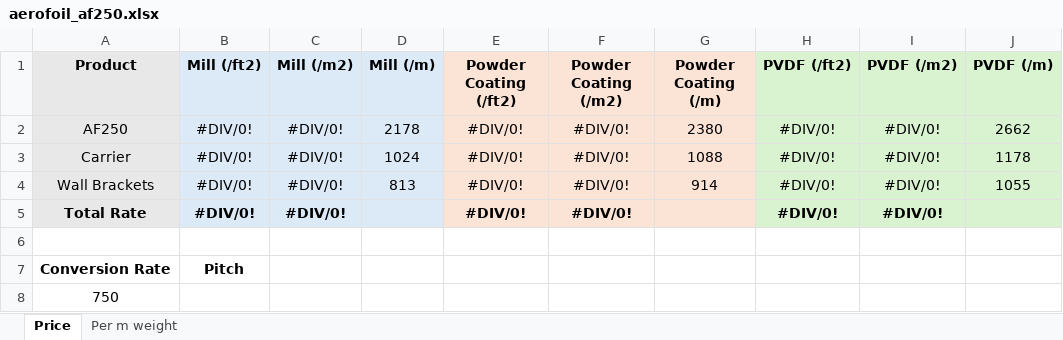
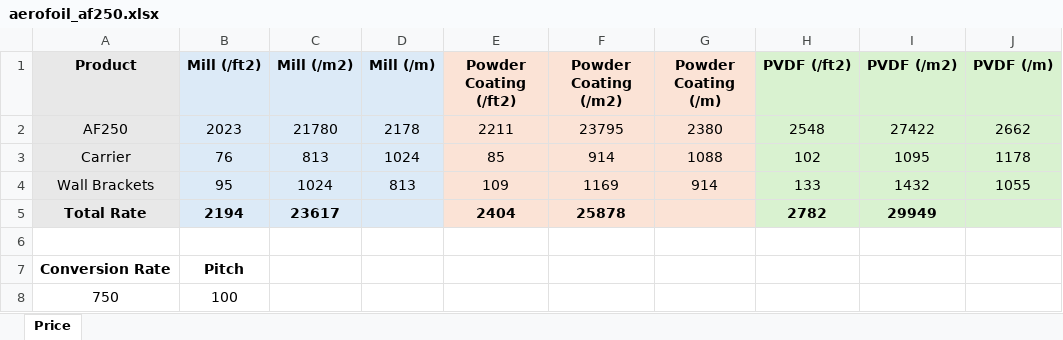
Before and after one commit to goel-snigdha/offer-generator-new, an Excel workbook: files/reference_xls/price_xls/aerofoil_af250.xlsx, sheet Price, drawn as a sheet; values as stored, in another font and other column widths than the file's, no borders; the diff names each change by its address in the sheet, - before the commit and + after, or states it on an @@ line.

```diff
--- a/files/reference_xls/price_xls/aerofoil_af250.xlsx (sheet Price)
+++ b/files/reference_xls/price_xls/aerofoil_af250.xlsx (sheet Price)
-sheet tab: Per m weight
-B2 (Mill (/ft2)): #DIV/0!
+B2 (Mill (/ft2)): 2023
-C2 (Mill (/m2)): #DIV/0!
+C2 (Mill (/m2)): 21780
-E2 (Powder Coating (/ft2)): #DIV/0!
+E2 (Powder Coating (/ft2)): 2211
-F2 (Powder Coating (/m2)): #DIV/0!
+F2 (Powder Coating (/m2)): 23795
-H2 (PVDF (/ft2)): #DIV/0!
+H2 (PVDF (/ft2)): 2548
-I2 (PVDF (/m2)): #DIV/0!
+I2 (PVDF (/m2)): 27422
-B3 (Mill (/ft2)): #DIV/0!
+B3 (Mill (/ft2)): 76
-C3 (Mill (/m2)): #DIV/0!
+C3 (Mill (/m2)): 813
-E3 (Powder Coating (/ft2)): #DIV/0!
+E3 (Powder Coating (/ft2)): 85
-F3 (Powder Coating (/m2)): #DIV/0!
+F3 (Powder Coating (/m2)): 914
-H3 (PVDF (/ft2)): #DIV/0!
+H3 (PVDF (/ft2)): 102
-I3 (PVDF (/m2)): #DIV/0!
+I3 (PVDF (/m2)): 1095
-B4 (Mill (/ft2)): #DIV/0!
+B4 (Mill (/ft2)): 95
-C4 (Mill (/m2)): #DIV/0!
+C4 (Mill (/m2)): 1024
-E4 (Powder Coating (/ft2)): #DIV/0!
+E4 (Powder Coating (/ft2)): 109
-F4 (Powder Coating (/m2)): #DIV/0!
+F4 (Powder Coating (/m2)): 1169
-H4 (PVDF (/ft2)): #DIV/0!
+H4 (PVDF (/ft2)): 133
-I4 (PVDF (/m2)): #DIV/0!
+I4 (PVDF (/m2)): 1432
-B5 (Mill (/ft2)): #DIV/0!
+B5 (Mill (/ft2)): 2194
-C5 (Mill (/m2)): #DIV/0!
+C5 (Mill (/m2)): 23617
-E5 (Powder Coating (/ft2)): #DIV/0!
+E5 (Powder Coating (/ft2)): 2404
-F5 (Powder Coating (/m2)): #DIV/0!
+F5 (Powder Coating (/m2)): 25878
-H5 (PVDF (/ft2)): #DIV/0!
+H5 (PVDF (/ft2)): 2782
-I5 (PVDF (/m2)): #DIV/0!
+I5 (PVDF (/m2)): 29949
-B8 (Mill (/ft2)): (empty)
+B8 (Mill (/ft2)): 100
```
Also changed, not shown: files/reference_xls/price_xls/aerofoil_af400.xlsx, files/reference_xls/price_xls/beamc.xlsx, 21 other files.
